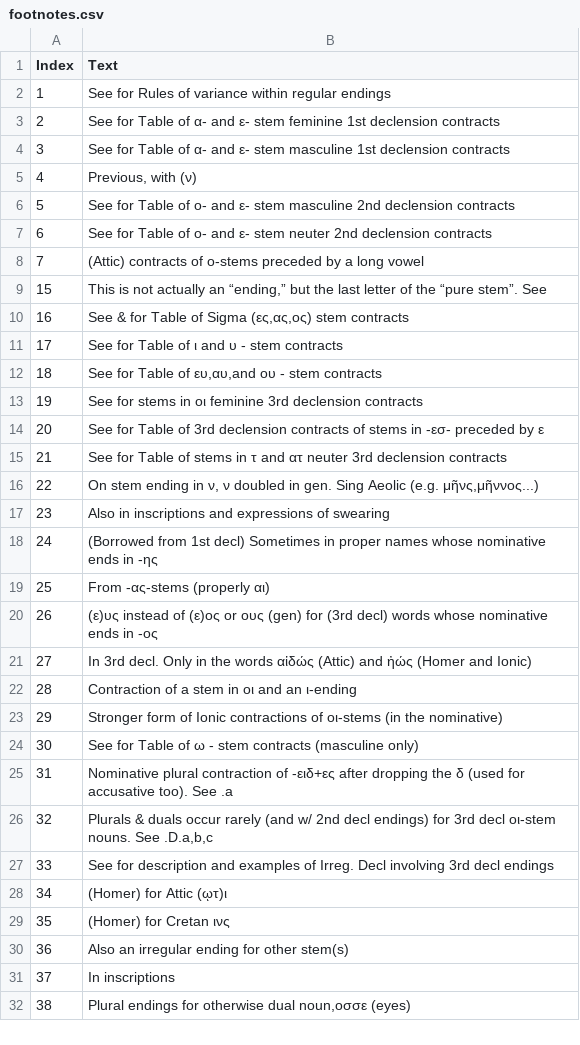
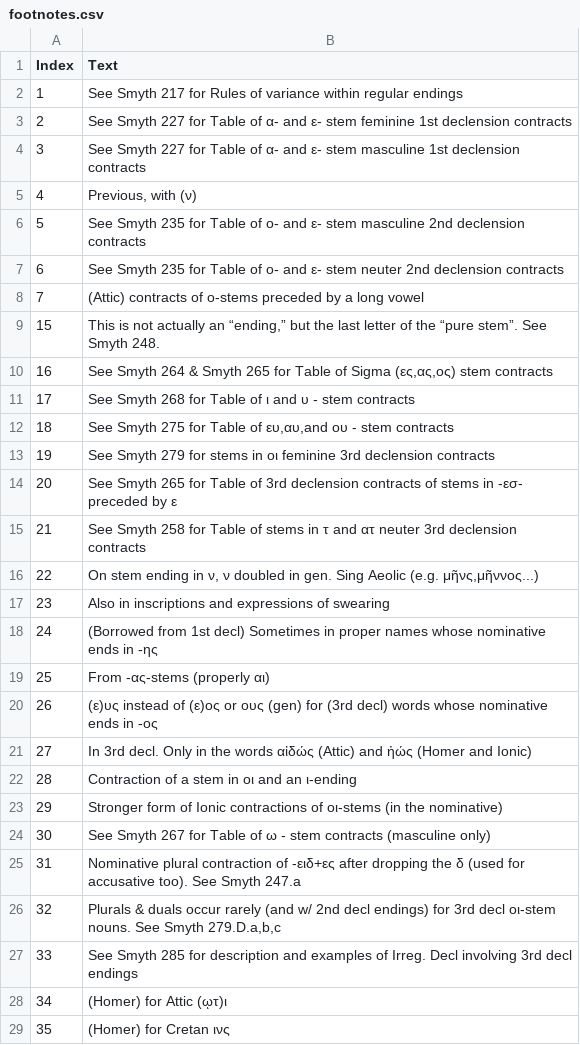
Before and after one commit to alpheios-project/inflection-tables, a CSV file: lib/lang/greek/data/noun/footnotes.csv, drawn as a sheet; only a part is shown; the shorter side is filled out with more unchanged rows; the diff covers the shown part only.

Commit message:
add smyth references back to greek noun footnotes

```diff
--- a/lib/lang/greek/data/noun/footnotes.csv
+++ b/lib/lang/greek/data/noun/footnotes.csv
@@ -1,16 +1,16 @@
 Index,Text
-1,See  for Rules of variance within regular endings
-2,See  for Table of α- and ε- stem feminine 1st declension contracts
-3,See  for Table of α- and ε- stem masculine 1st declension contracts
+1,See Smyth 217 for Rules of variance within regular endings
+2,See Smyth 227 for Table of α- and ε- stem feminine 1st declension contracts
+3,See Smyth 227 for Table of α- and ε- stem masculine 1st declension contracts
 4,"Previous, with (ν)"
-5,See  for Table of o- and ε- stem masculine  2nd declension contracts
-6,See  for Table of o- and ε- stem neuter 2nd declension contracts
+5,See Smyth 235 for Table of o- and ε- stem masculine  2nd declension contracts
+6,See Smyth 235 for Table of o- and ε- stem neuter 2nd declension contracts
 7,(Attic) contracts of o-stems preceded by a long vowel
-15,"This is not actually an “ending,” but the last letter of the “pure stem”. See"
-16,"See  &  for Table of Sigma (ες,ας,ος) stem contracts"
-17,See  for Table of  ι and υ - stem contracts
-18,"See  for Table of  ευ,αυ,and ου - stem contracts"
-19,See  for stems in οι feminine 3rd declension contracts
-20,See  for Table of 3rd declension contracts of stems in -εσ- preceded by ε
-21,See  for Table of stems in τ and ατ neuter 3rd declension contracts
+15,"This is not actually an “ending,” but the last letter of the “pure stem”. See Smyth 248."
+16,"See Smyth 264  & Smyth 265 for Table of Sigma (ες,ας,ος) stem contracts"
+17,See Smyth 268 for Table of  ι and υ - stem contracts
+18,"See Smyth 275 for Table of  ευ,αυ,and ου - stem contracts"
+19,See Smyth 279 for stems in οι feminine 3rd declension contracts
+20,See Smyth 265 for Table of 3rd declension contracts of stems in -εσ- preceded by ε
+21,See Smyth 258 for Table of stems in τ and ατ neuter 3rd declension contracts
 22,"On stem ending in ν, ν doubled in gen. Sing Aeolic (e.g. μῆνς,μῆννος...)"
@@ -23,6 +23,6 @@ Index,Text
 29,Stronger form of Ionic contractions of οι-stems (in the nominative)
-30,See  for Table of ω - stem contracts (masculine only)
-31,Nominative plural contraction of  -ειδ+ες  after dropping the δ (used for accusative too). See .a
-32,"Plurals & duals occur rarely (and w/ 2nd decl endings) for 3rd decl οι-stem nouns. See .D.a,b,c"
-33,See  for description and examples of Irreg. Decl involving 3rd decl endings
+30,See Smyth 267 for Table of ω - stem contracts (masculine only)
+31,Nominative plural contraction of  -ειδ+ες  after dropping the δ (used for accusative too). See Smyth 247.a
+32,"Plurals & duals occur rarely (and w/ 2nd decl endings) for 3rd decl οι-stem nouns. See Smyth 279.D.a,b,c"
+33,See Smyth 285 for description and examples of Irreg. Decl involving 3rd decl endings
 34,(Homer)  for Attic  (ῳτ)ι
```
Also changed, not shown: 17 edited cells elsewhere in this file.
